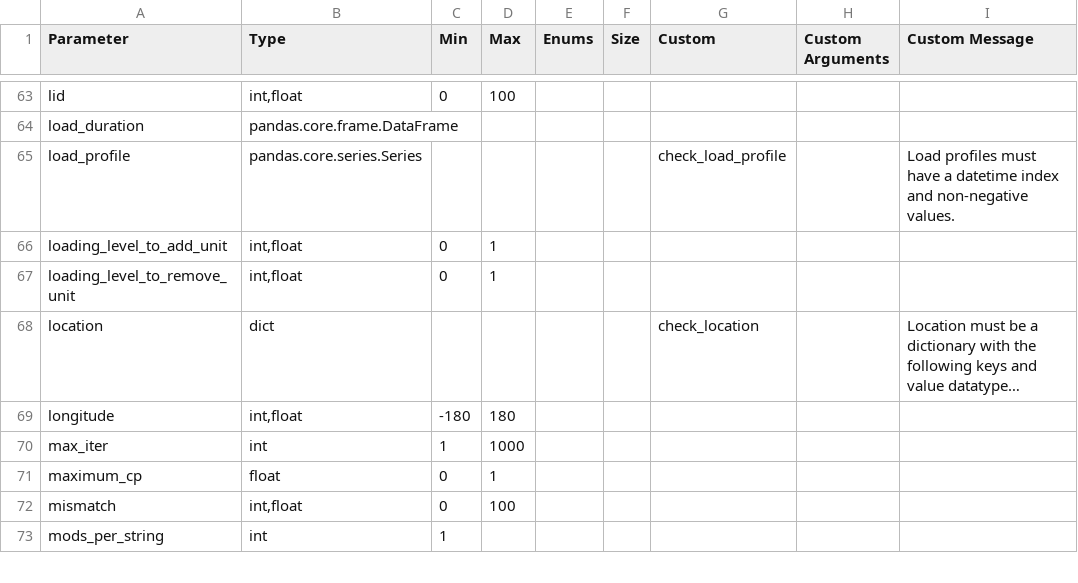
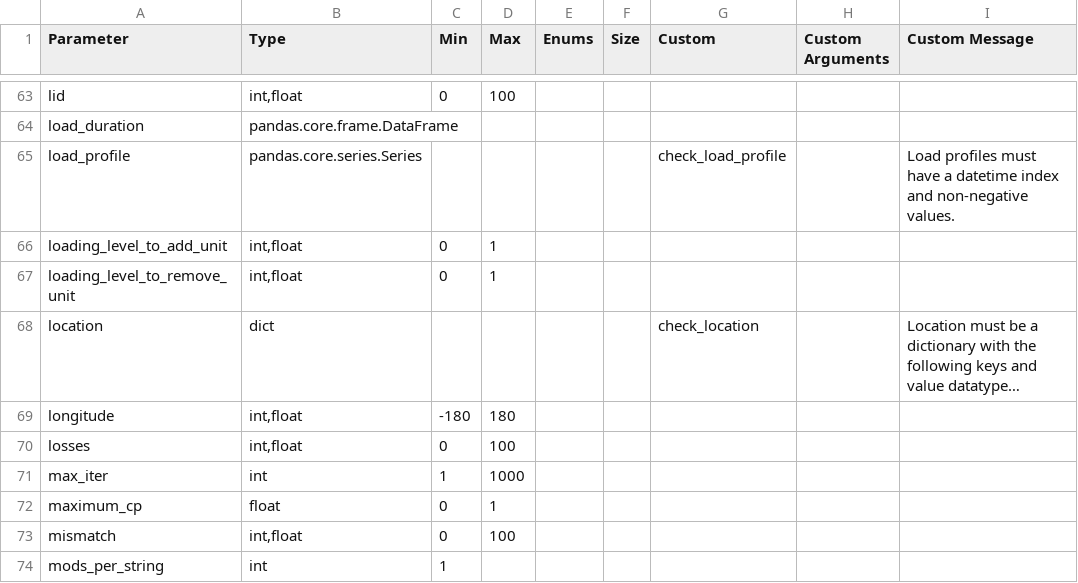
Before and after one commit to pnnl/MCOR, a CSV file: data/parameter_validation.csv, drawn as a sheet; only a part is shown, gaps mark what is left out; long unchanged cells end in …; the diff names each change by its address in the sheet, - before the commit and + after, or states it on an @@ line.

```diff
--- a/data/parameter_validation.csv
+++ b/data/parameter_validation.csv
+row 70: losses | int,float | 0 | 100
```
Also changed, not shown: 3 other files.
